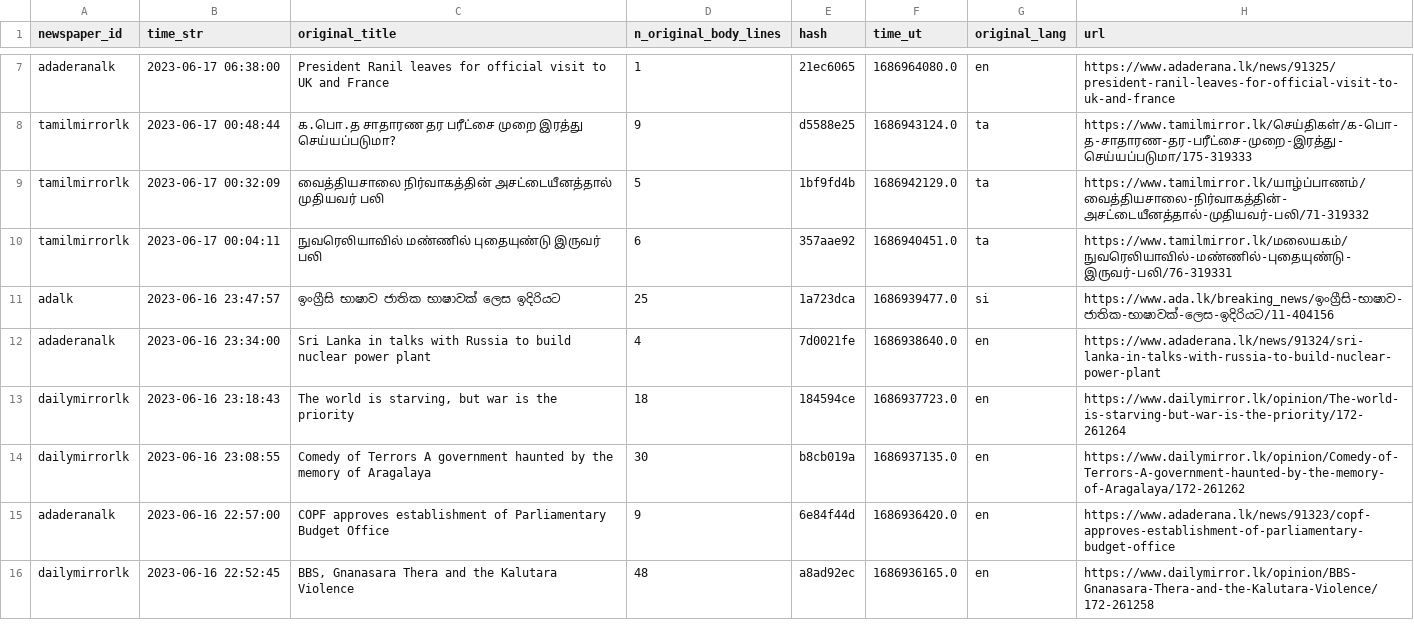
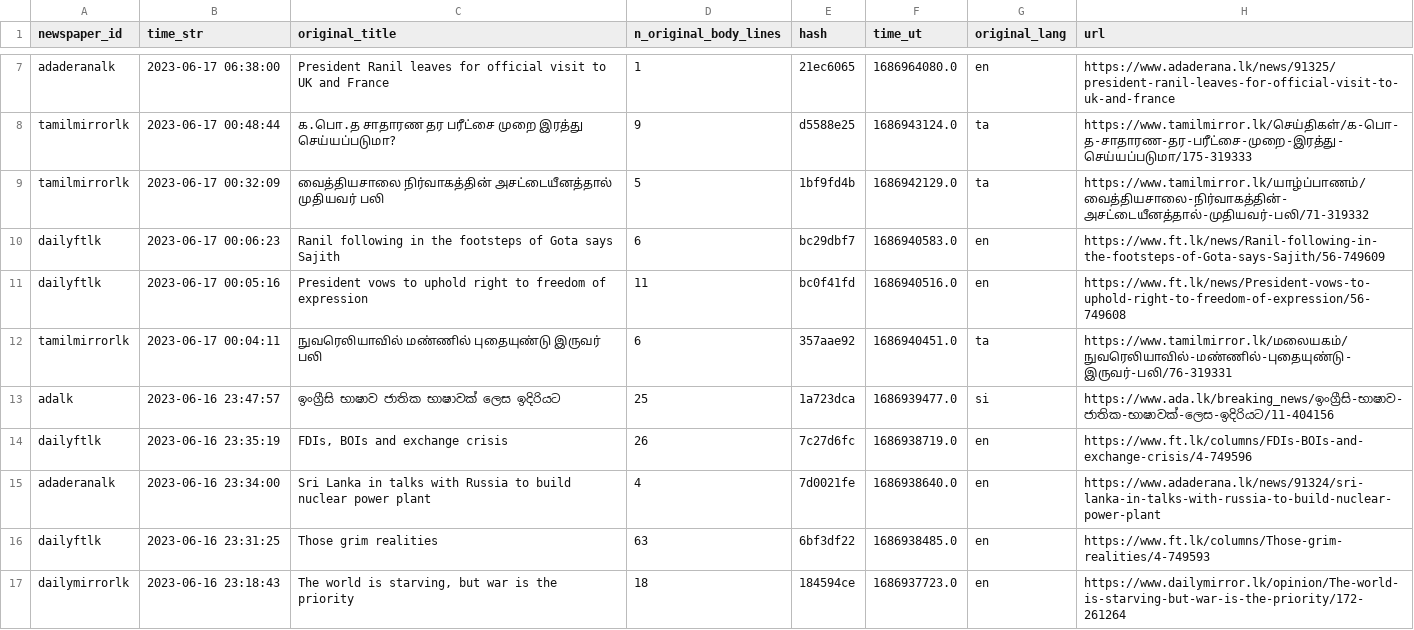
Before and after one commit to nuuuwan/news_lk3_data, a TSV file: reports/summary.tsv, drawn as a sheet; only a part is shown, gaps mark what is left out; the shorter side is filled out with more unchanged rows; the diff covers the shown part only.

Commit message:
Uploaded reports

```diff
--- a/reports/summary.tsv
+++ b/reports/summary.tsv
@@ -9,5 +9,9 @@ tamilmirrorlk	2023-06-17 00:48:44	க.பொ.த சாதாரண தர ப
 tamilmirrorlk	2023-06-17 00:32:09	வைத்தியசாலை நிர்வாகத்தின் அசட்டையீனத்தால் முதியவர் பலி	5	1bf9fd4b	1686942129.0	ta	https://www.tamilmirror.lk/யாழ்ப்பாணம்/வைத்தியசாலை-நிர்வாகத்தின்-அசட்டையீனத்தால்-முதியவர்-பலி/71-319332
+dailyftlk	2023-06-17 00:06:23	Ranil following in the footsteps of Gota says Sajith	6	bc29dbf7	1686940583.0	en	https://www.ft.lk/news/Ranil-following-in-the-footsteps-of-Gota-says-Sajith/56-749609
+dailyftlk	2023-06-17 00:05:16	President vows to uphold right to freedom of expression	11	bc0f41fd	1686940516.0	en	https://www.ft.lk/news/President-vows-to-uphold-right-to-freedom-of-expression/56-749608
 tamilmirrorlk	2023-06-17 00:04:11	நுவரெலியாவில் மண்ணில் புதையுண்டு இருவர் பலி	6	357aae92	1686940451.0	ta	https://www.tamilmirror.lk/மலையகம்/நுவரெலியாவில்-மண்ணில்-புதையுண்டு-இருவர்-பலி/76-319331
 adalk	2023-06-16 23:47:57	ඉංග්‍රීසි භාෂාව ජාතික භාෂාවක් ලෙස ඉදිරියට	25	1a723dca	1686939477.0	si	https://www.ada.lk/breaking_news/ඉංග්‍රීසි-භාෂාව-ජාතික-භාෂාවක්-ලෙස-ඉදිරියට/11-404156
+dailyftlk	2023-06-16 23:35:19	FDIs, BOIs and exchange crisis	26	7c27d6fc	1686938719.0	en	https://www.ft.lk/columns/FDIs-BOIs-and-exchange-crisis/4-749596
 adaderanalk	2023-06-16 23:34:00	Sri Lanka in talks with Russia to build nuclear power plant	4	7d0021fe	1686938640.0	en	https://www.adaderana.lk/news/91324/sri-lanka-in-talks-with-russia-to-build-nuclear-power-plant
+dailyftlk	2023-06-16 23:31:25	Those grim realities	63	6bf3df22	1686938485.0	en	https://www.ft.lk/columns/Those-grim-realities/4-749593
 dailymirrorlk	2023-06-16 23:18:43	The world is starving, but war is the priority	18	184594ce	1686937723.0	en	https://www.dailymirror.lk/opinion/The-world-is-starving-but-war-is-the-priority/172-261264
```
Also changed, not shown: 5 added rows elsewhere in this file, 1 other file.
